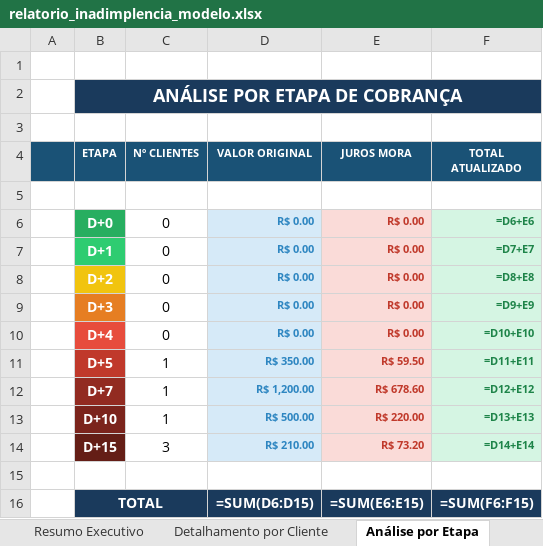
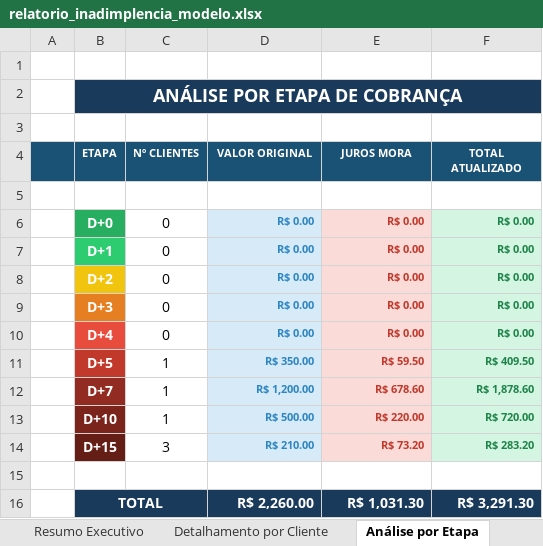
Before and after one commit to lopesjoel/Dashboard-Ativuz, an Excel workbook: docx_templates/relatorio_inadimplencia_modelo.xlsx, sheet Análise por Etapa, drawn as a sheet; values as stored, in another font and other column widths than the file's, no borders; formulas without a stored value are shown as written; the diff names each change by its address in the sheet, - before the commit and + after, or states it on an @@ line.

```diff
--- a/docx_templates/relatorio_inadimplencia_modelo.xlsx (sheet Análise por Etapa)
+++ b/docx_templates/relatorio_inadimplencia_modelo.xlsx (sheet Análise por Etapa)
-F6 (TOTAL ATUALIZADO): =D6+E6
+F6 (TOTAL ATUALIZADO): R$ 0.00
-F7 (TOTAL ATUALIZADO): =D7+E7
+F7 (TOTAL ATUALIZADO): R$ 0.00
-F8 (TOTAL ATUALIZADO): =D8+E8
+F8 (TOTAL ATUALIZADO): R$ 0.00
-F9 (TOTAL ATUALIZADO): =D9+E9
+F9 (TOTAL ATUALIZADO): R$ 0.00
-F10 (TOTAL ATUALIZADO): =D10+E10
+F10 (TOTAL ATUALIZADO): R$ 0.00
-F11 (TOTAL ATUALIZADO): =D11+E11
+F11 (TOTAL ATUALIZADO): R$ 409.50
-F12 (TOTAL ATUALIZADO): =D12+E12
+F12 (TOTAL ATUALIZADO): R$ 1,878.60
-F13 (TOTAL ATUALIZADO): =D13+E13
+F13 (TOTAL ATUALIZADO): R$ 720.00
-F14 (TOTAL ATUALIZADO): =D14+E14
+F14 (TOTAL ATUALIZADO): R$ 283.20
-D16 (VALOR ORIGINAL): =SUM(D6:D15)
+D16 (VALOR ORIGINAL): R$ 2,260.00
-E16 (JUROS MORA): =SUM(E6:E15)
+E16 (JUROS MORA): R$ 1,031.30
-F16 (TOTAL ATUALIZADO): =SUM(F6:F15)
+F16 (TOTAL ATUALIZADO): R$ 3,291.30
```
Also changed, not shown: sheet Resumo Executivo, sheet Detalhamento por Cliente, 1 other file.
